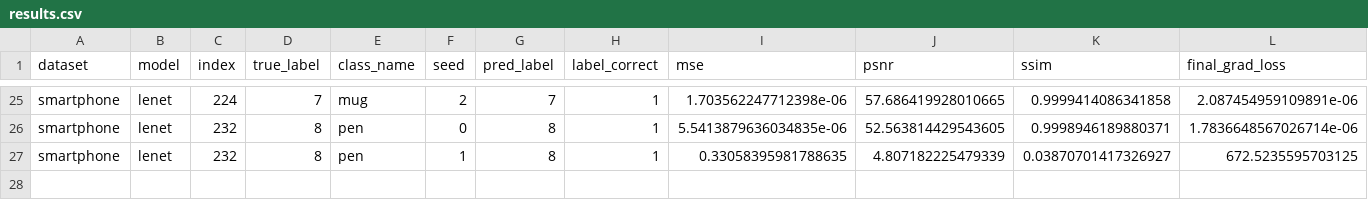
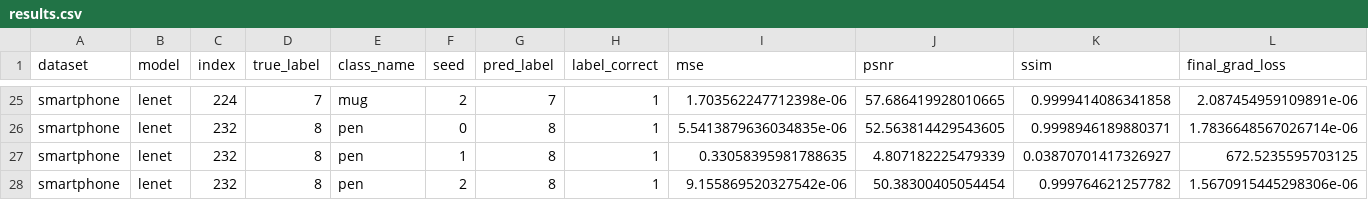
Before and after one commit to Andalib-Iftakher-26/APP-DS---Deep-Leakage-Grads, a CSV file: results/smartphone_codespace_resume_smartphone32/results.csv, drawn as a sheet; only a part is shown, gaps mark what is left out; rows hold the shown columns only; the diff names each change by its address in the sheet, - before the commit and + after, or states it on an @@ line.

Commit message:
checkpoint: smartphone_codespace_resume_smartphone32 27/36 trials

```diff
--- a/results/smartphone_codespace_resume_smartphone32/results.csv
+++ b/results/smartphone_codespace_resume_smartphone32/results.csv
+row 28: smartphone | lenet | 232 | 8 | pen | 2 | 8 | 1 | 9.155869520327542e-06 | 50.38300405054454 | 0.999764621257782 | 1.5670915445298306e-06
```
Also changed, not shown: 2 other files.
